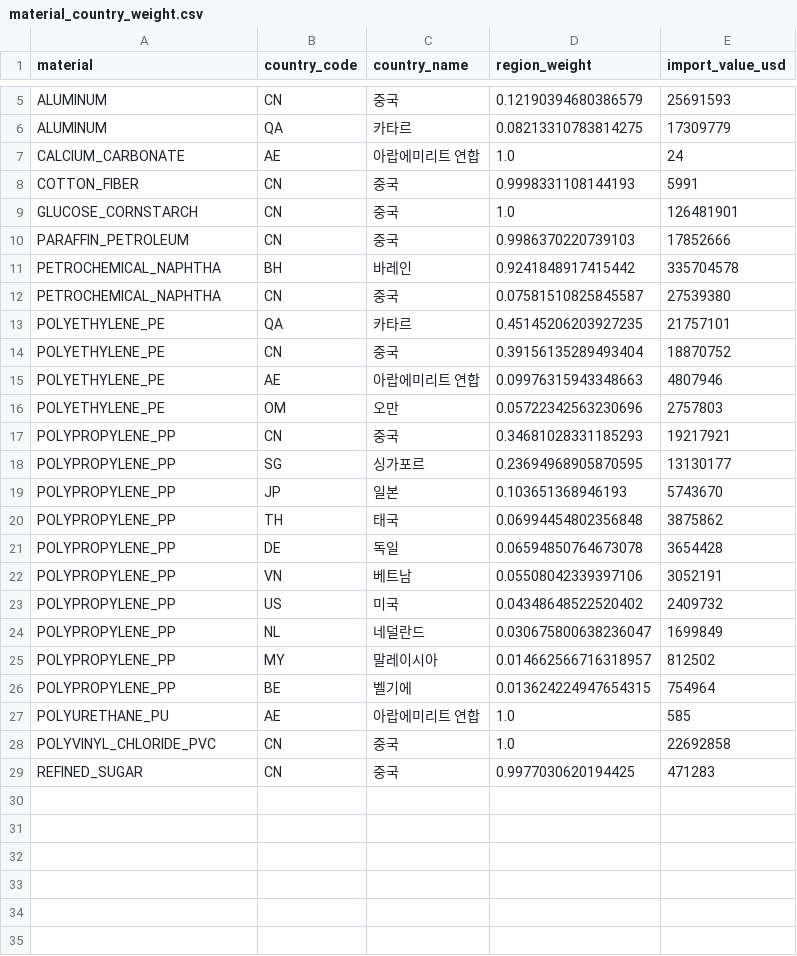
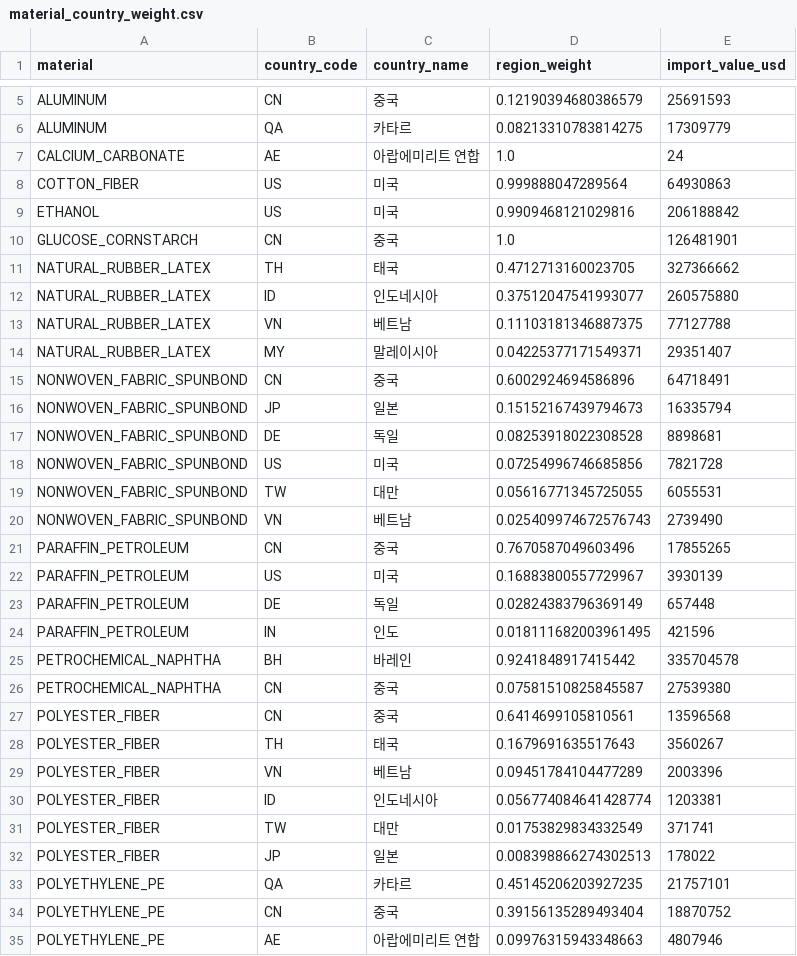
Before and after one commit to DGU-TeamLex/ai, a CSV file: data/mapping/material_country_weight.csv, drawn as a sheet; only a part is shown, gaps mark what is left out; the shorter side is filled out with more unchanged rows; the diff covers the shown part only.

```diff
--- a/data/mapping/material_country_weight.csv
+++ b/data/mapping/material_country_weight.csv
@@ -7,7 +7,27 @@ ALUMINUM,QA,카타르,0.08213310783814275,17309779
 CALCIUM_CARBONATE,AE,아랍에미리트 연합,1.0,24
-COTTON_FIBER,CN,중국,0.9998331108144193,5991
+COTTON_FIBER,US,미국,0.999888047289564,64930863
+ETHANOL,US,미국,0.9909468121029816,206188842
 GLUCOSE_CORNSTARCH,CN,중국,1.0,126481901
-PARAFFIN_PETROLEUM,CN,중국,0.9986370220739103,17852666
+NATURAL_RUBBER_LATEX,TH,태국,0.4712713160023705,327366662
+NATURAL_RUBBER_LATEX,ID,인도네시아,0.37512047541993077,260575880
+NATURAL_RUBBER_LATEX,VN,베트남,0.11103181346887375,77127788
+NATURAL_RUBBER_LATEX,MY,말레이시아,0.04225377171549371,29351407
+NONWOVEN_FABRIC_SPUNBOND,CN,중국,0.6002924694586896,64718491
+NONWOVEN_FABRIC_SPUNBOND,JP,일본,0.15152167439794673,16335794
+NONWOVEN_FABRIC_SPUNBOND,DE,독일,0.08253918022308528,8898681
+NONWOVEN_FABRIC_SPUNBOND,US,미국,0.07254996746685856,7821728
+NONWOVEN_FABRIC_SPUNBOND,TW,대만,0.05616771345725055,6055531
+NONWOVEN_FABRIC_SPUNBOND,VN,베트남,0.025409974672576743,2739490
+PARAFFIN_PETROLEUM,CN,중국,0.7670587049603496,17855265
+PARAFFIN_PETROLEUM,US,미국,0.16883800557729967,3930139
+PARAFFIN_PETROLEUM,DE,독일,0.02824383796369149,657448
+PARAFFIN_PETROLEUM,IN,인도,0.018111682003961495,421596
 PETROCHEMICAL_NAPHTHA,BH,바레인,0.9241848917415442,335704578
 PETROCHEMICAL_NAPHTHA,CN,중국,0.07581510825845587,27539380
+POLYESTER_FIBER,CN,중국,0.6414699105810561,13596568
+POLYESTER_FIBER,TH,태국,0.1679691635517643,3560267
+POLYESTER_FIBER,VN,베트남,0.09451784104477289,2003396
+POLYESTER_FIBER,ID,인도네시아,0.056774084641428774,1203381
+POLYESTER_FIBER,TW,대만,0.01753829834332549,371741
+POLYESTER_FIBER,JP,일본,0.008398866274302513,178022
 POLYETHYLENE_PE,QA,카타르,0.45145206203927235,21757101
```
Also changed, not shown: 10 added rows elsewhere in this file, data/mapping/country_weight.csv, 4 other files.
